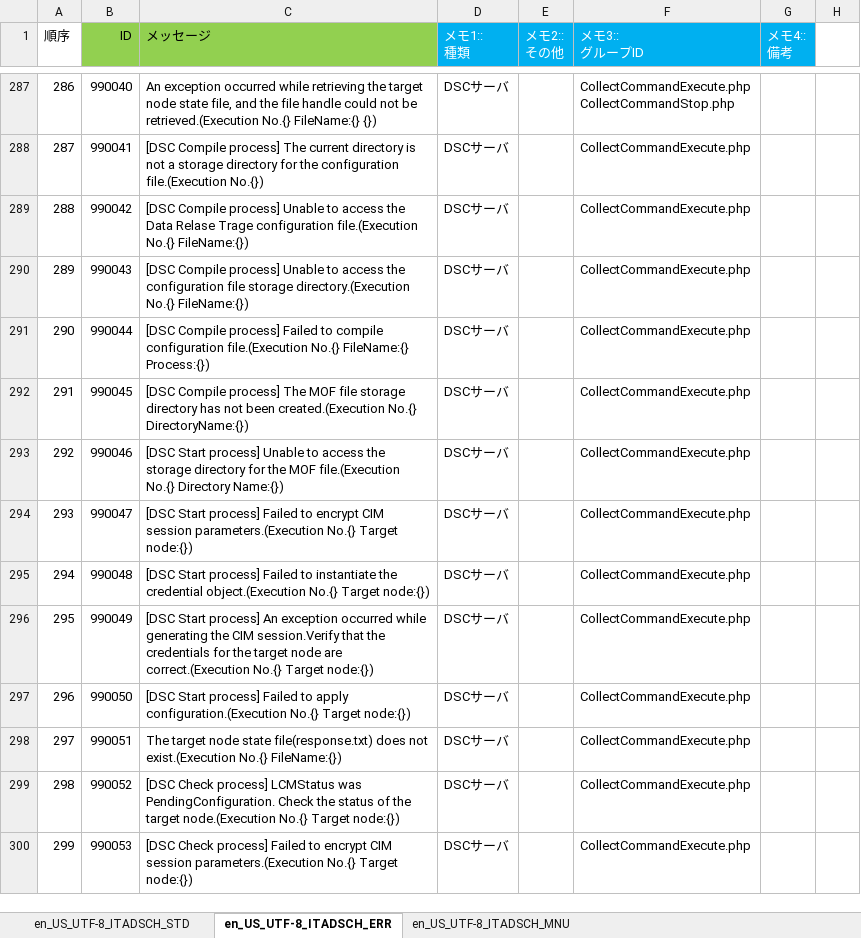
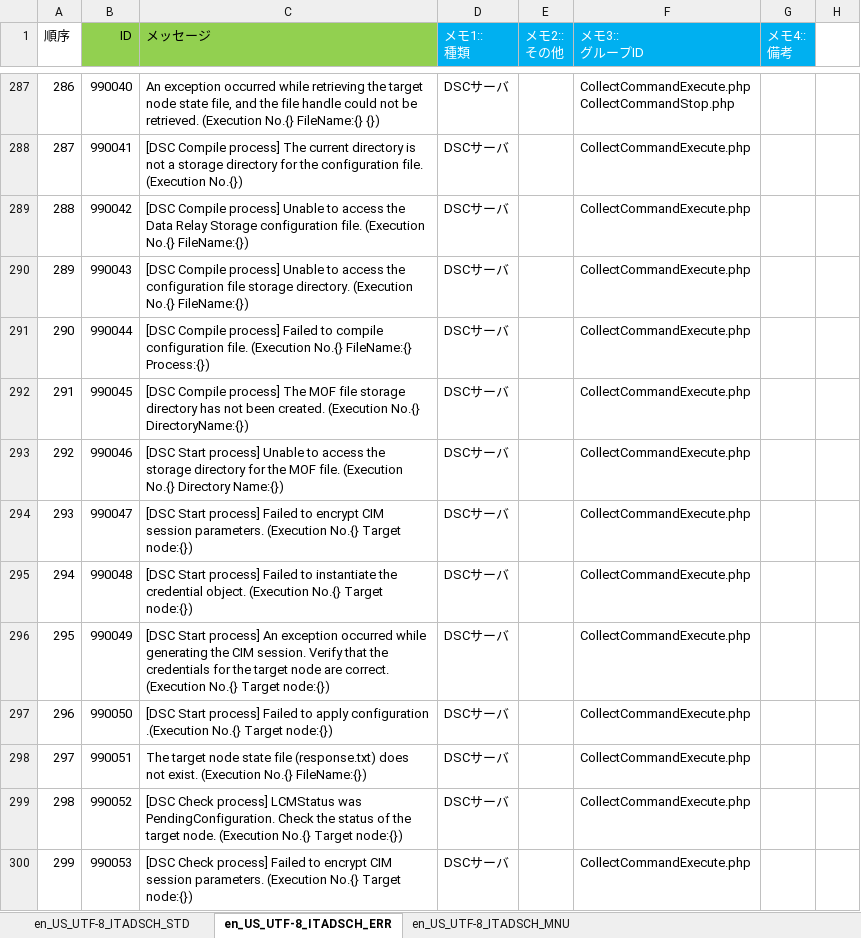
Before and after one commit to astroll/it-automation, an Excel workbook: ky_message_seeds/dsc_driver/en_US_message_PHP.xlsm, sheet en_US_UTF-8_ITADSCH_ERR, drawn as a sheet; only a part is shown, gaps mark what is left out; values as stored, in another font and other column widths than the file's, no borders; the diff covers the shown part only; the diff names each change by its address in the sheet, - before the commit and + after, or states it on an @@ line.

```diff
--- a/ky_message_seeds/dsc_driver/en_US_message_PHP.xlsm (sheet en_US_UTF-8_ITADSCH_ERR)
+++ b/ky_message_seeds/dsc_driver/en_US_message_PHP.xlsm (sheet en_US_UTF-8_ITADSCH_ERR)
-C287 (メッセージ): …not be retrieved.(Execution No.{} FileName:{}…
+C287 (メッセージ): …not be retrieved. (Execution No.{} FileName:{}…
-C288 (メッセージ): …the configuration file.(Execution No.{})
+C288 (メッセージ): …the configuration file. (Execution No.{})
-C289 (メッセージ): …the Data Relase Trage configuration file.(Execution No.{} FileName:{})
+C289 (メッセージ): …the Data Relay Storage configuration file. (Execution No.{} FileName:{})
-C290 (メッセージ): …file storage directory.(Execution No.{} FileName:{})
+C290 (メッセージ): …file storage directory. (Execution No.{} FileName:{})
-C291 (メッセージ): …compile configuration file.(Execution No.{} FileName:{}…
+C291 (メッセージ): …compile configuration file. (Execution No.{} FileName:{}…
-C292 (メッセージ): …not been created.(Execution No.{} DirectoryName:{})
+C292 (メッセージ): …not been created. (Execution No.{} DirectoryName:{})
-C293 (メッセージ): …the MOF file.(Execution No.{} Directory…
+C293 (メッセージ): …the MOF file. (Execution No.{} Directory…
-C294 (メッセージ): …CIM session parameters.(Execution No.{} Target…
+C294 (メッセージ): …CIM session parameters. (Execution No.{} Target…
-C295 (メッセージ): …the credential object.(Execution No.{} Target…
+C295 (メッセージ): …the credential object. (Execution No.{} Target…
-C296 (メッセージ): …the CIM session.Verify that the credentials for the target node are correct.(Execution No.{} Target…
+C296 (メッセージ): …the CIM session. Verify that the credentials for the target node are correct. (Execution No.{} Target…
-C297 (メッセージ): …to apply configuration.(Execution No.{} Target…
+C297 (メッセージ): …to apply configuration .(Execution No.{} Target…
-C298 (メッセージ): …node state file(response.txt) does not exist.(Execution No.{} FileName:{})
+C298 (メッセージ): …node state file (response.txt) does not exist. (Execution No.{} FileName:{})
-C299 (メッセージ): …the target node.(Execution No.{} Target…
+C299 (メッセージ): …the target node. (Execution No.{} Target…
-C300 (メッセージ): …CIM session parameters.(Execution No.{} Target…
+C300 (メッセージ): …CIM session parameters. (Execution No.{} Target…
```
Also changed, not shown: 122 edited cells elsewhere in this sheet, sheet en_US_UTF-8_ITADSCH_MNU, sheet en_US_UTF-8_ITADSCH_STD.
